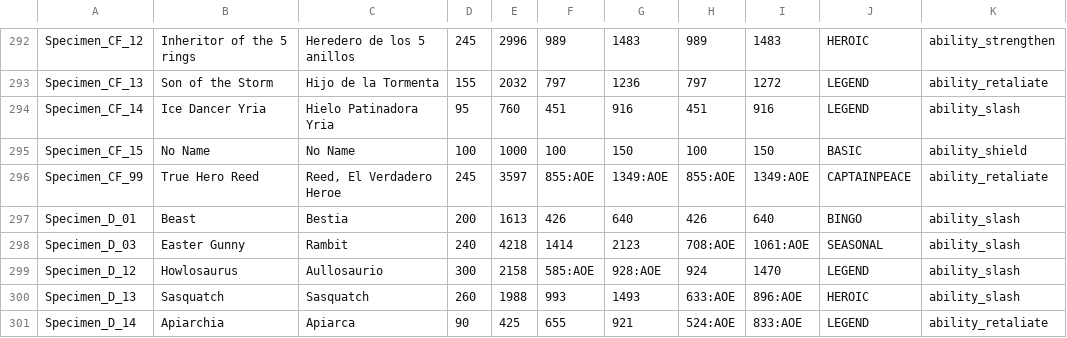
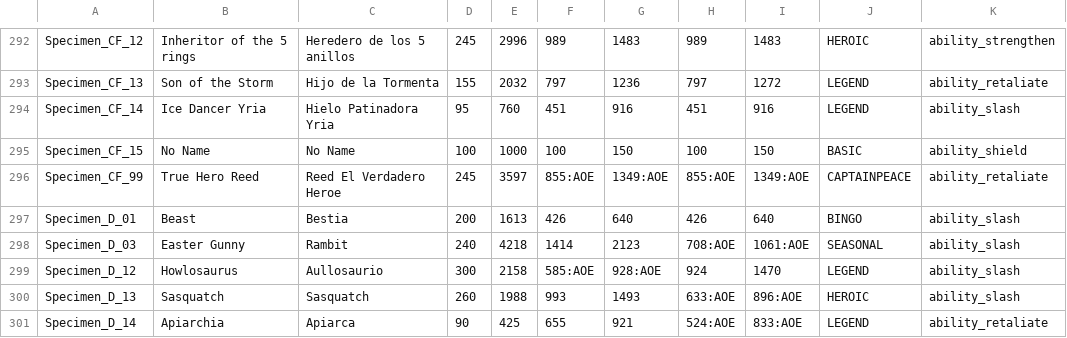
Before and after one commit to DustinSalinas/stats25, a CSV file: stats.csv, drawn as a sheet; only a part is shown, gaps mark what is left out; the diff names each change by its address in the sheet, - before the commit and + after, or states it on an @@ line.

Commit message:
Update stats.csv

```diff
--- a/stats.csv
+++ b/stats.csv
-C296: Reed, El Verdadero Heroe
+C296: Reed El Verdadero Heroe
```
